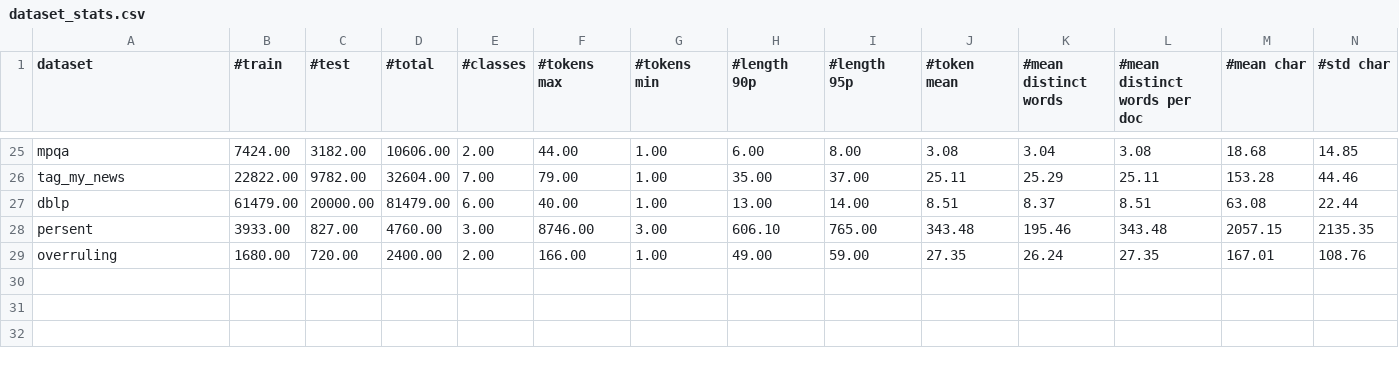
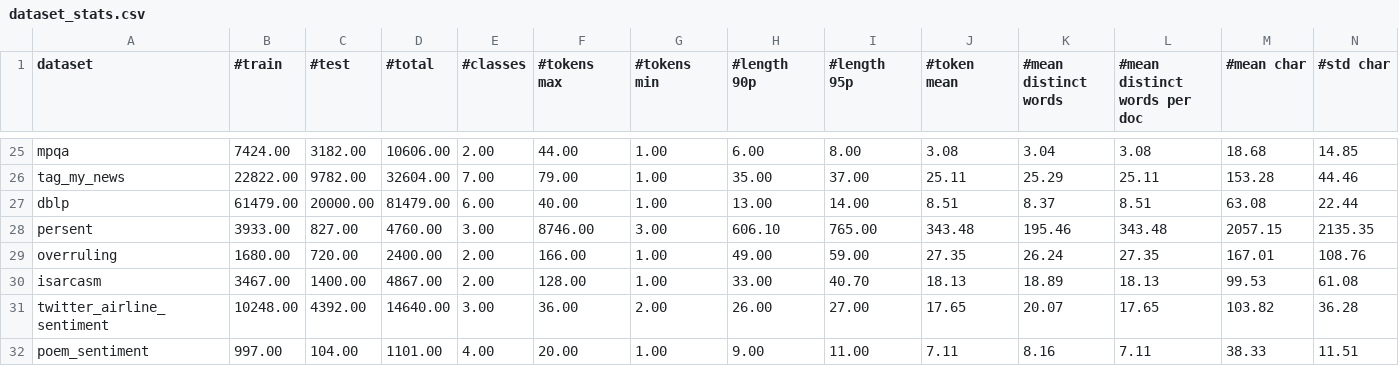
Before and after one commit to liafacom/text_dataset, a CSV file: text_dataset/artifacts/dataset_stats.csv, drawn as a sheet; only a part is shown, gaps mark what is left out; rows hold the shown columns only; the diff names each change by its address in the sheet, - before the commit and + after, or states it on an @@ line.

Commit message:
inserindo mais dois datasets

```diff
--- a/text_dataset/artifacts/dataset_stats.csv
+++ b/text_dataset/artifacts/dataset_stats.csv
+row 30: isarcasm | 3467.00 | 1400.00 | 4867.00 | 2.00 | 128.00 | 1.00 | 33.00 | 40.70 | 18.13 | 18.89 | 18.13 | 99.53 | 61.08
+row 31: twitter_airline_sentiment | 10248.00 | 4392.00 | 14640.00 | 3.00 | 36.00 | 2.00 | 26.00 | 27.00 | 17.65 | 20.07 | 17.65 | 103.82 | 36.28
+row 32: poem_sentiment | 997.00 | 104.00 | 1101.00 | 4.00 | 20.00 | 1.00 | 9.00 | 11.00 | 7.11 | 8.16 | 7.11 | 38.33 | 11.51
```
Also changed, not shown: 4 other files.
